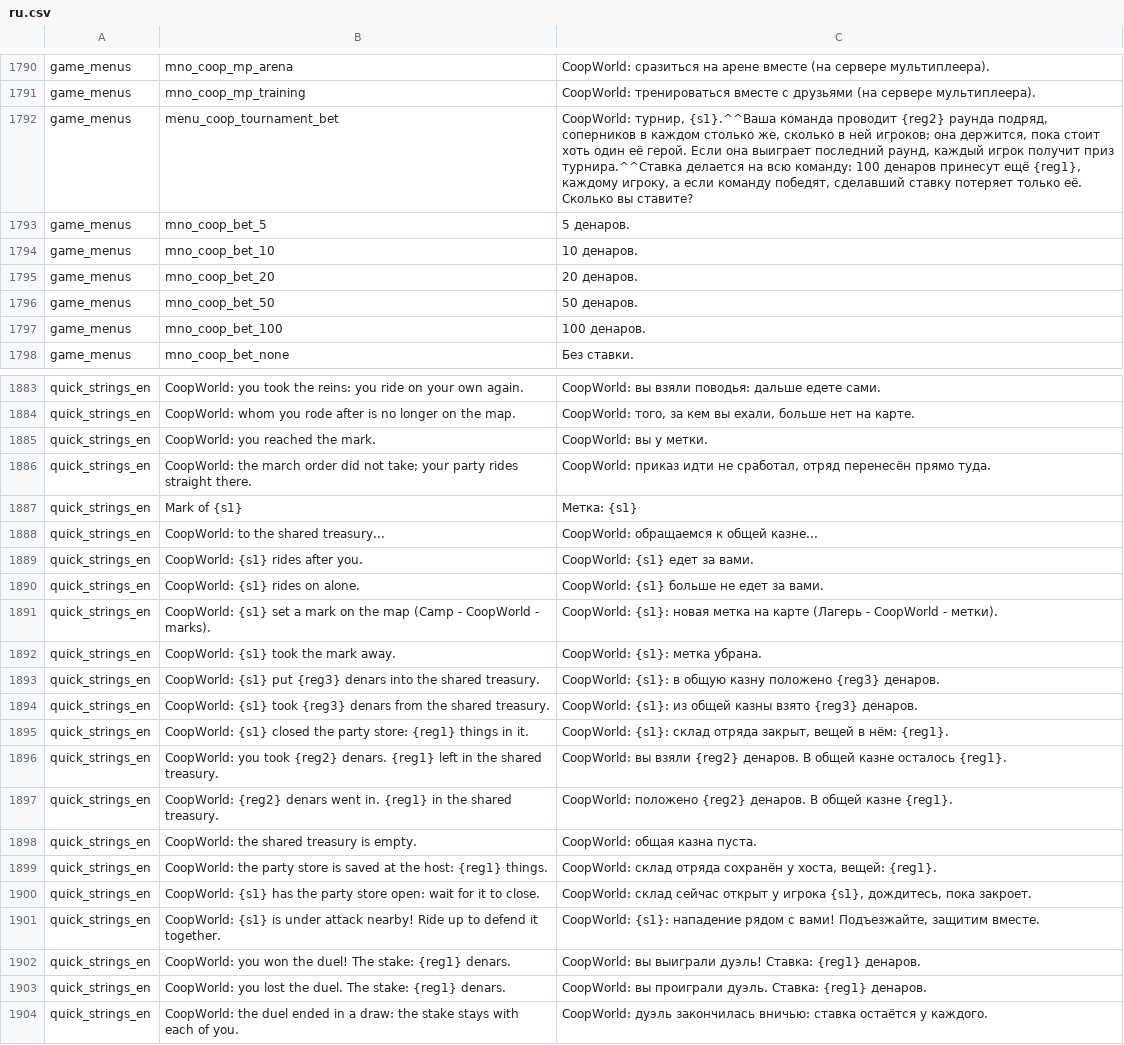
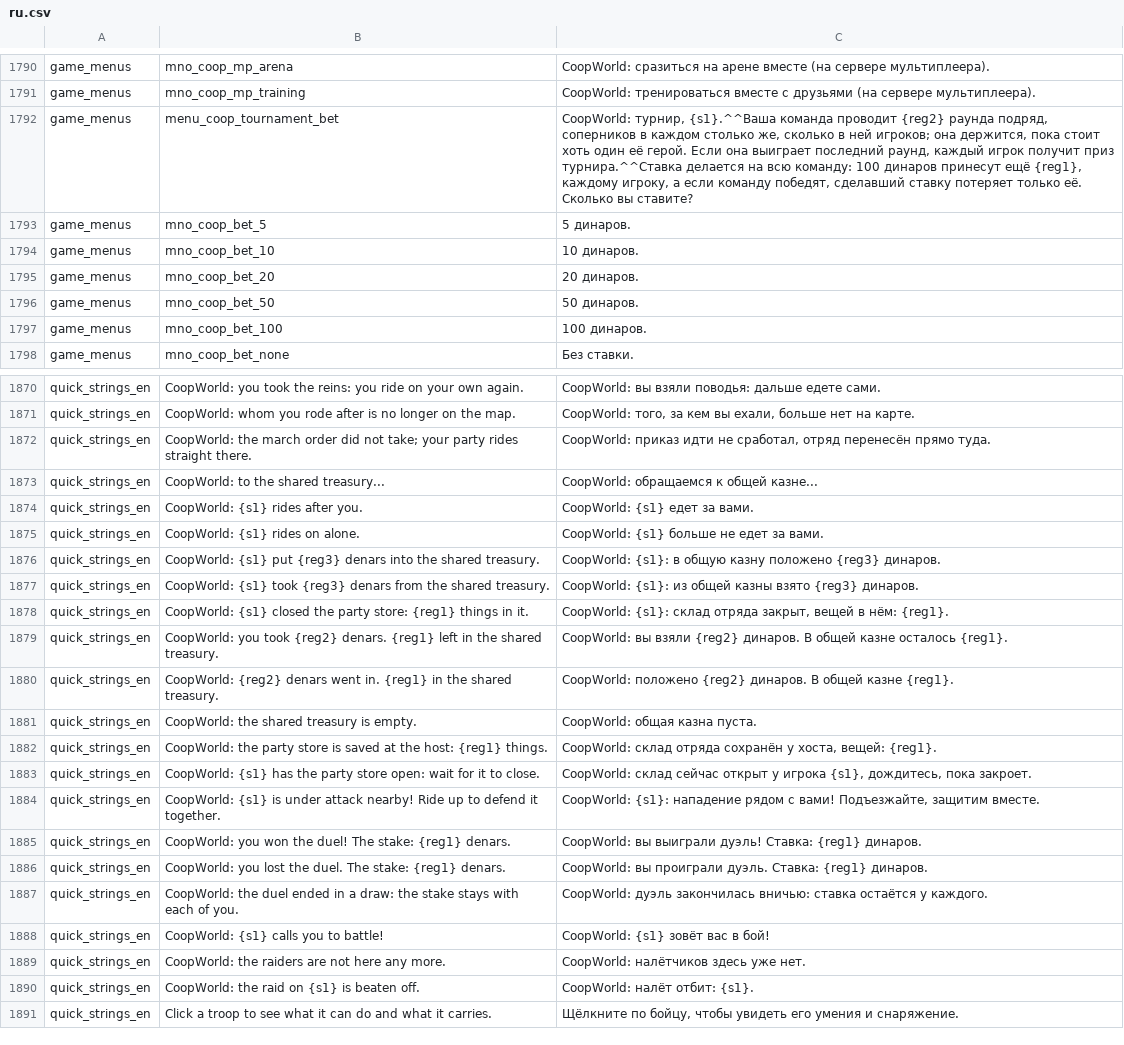
Before and after one commit to zABUz-rgb/Warband-Coop-Campaign, a CSV file: lang/ru.csv, drawn as a sheet; only a part is shown, gaps mark what is left out; the shorter side is filled out with more unchanged rows; the diff covers the shown part only.

```diff
--- a/lang/ru.csv
+++ b/lang/ru.csv
@@ -1791,8 +1791,8 @@ game_menus|mno_coop_mp_arena|CoopWorld: сразиться на арене вм
 game_menus|mno_coop_mp_training|CoopWorld: тренироваться вместе с друзьями (на сервере мультиплеера).
-game_menus|menu_coop_tournament_bet|CoopWorld: турнир, {s1}.^^Ваша команда проводит {reg2} раунда подряд, соперников в каждом столько же, сколько в ней игроков; она держится, пока стоит хоть один её герой. Если она выиграет последний раунд, каждый игрок получит приз турнира.^^Ставка делается на всю команду: 100 денаров принесут ещё {reg1}, каждому игроку, а если команду победят, сделавший ставку потеряет только её. Сколько вы ставите?
-game_menus|mno_coop_bet_5|5 денаров.
-game_menus|mno_coop_bet_10|10 денаров.
-game_menus|mno_coop_bet_20|20 денаров.
-game_menus|mno_coop_bet_50|50 денаров.
-game_menus|mno_coop_bet_100|100 денаров.
+game_menus|menu_coop_tournament_bet|CoopWorld: турнир, {s1}.^^Ваша команда проводит {reg2} раунда подряд, соперников в каждом столько же, сколько в ней игроков; она держится, пока стоит хоть один её герой. Если она выиграет последний раунд, каждый игрок получит приз турнира.^^Ставка делается на всю команду: 100 динаров принесут ещё {reg1}, каждому игроку, а если команду победят, сделавший ставку потеряет только её. Сколько вы ставите?
+game_menus|mno_coop_bet_5|5 динаров.
+game_menus|mno_coop_bet_10|10 динаров.
+game_menus|mno_coop_bet_20|20 динаров.
+game_menus|mno_coop_bet_50|50 динаров.
+game_menus|mno_coop_bet_100|100 динаров.
 game_menus|mno_coop_bet_none|Без ставки.
@@ -1884,5 +1871,3 @@ quick_strings_en|CoopWorld: you took the reins: you ride on your own again.|Coop
 quick_strings_en|CoopWorld: whom you rode after is no longer on the map.|CoopWorld: того, за кем вы ехали, больше нет на карте.
-quick_strings_en|CoopWorld: you reached the mark.|CoopWorld: вы у метки.
 quick_strings_en|CoopWorld: the march order did not take; your party rides straight there.|CoopWorld: приказ идти не сработал, отряд перенесён прямо туда.
-quick_strings_en|Mark of {s1}|Метка: {s1}
 quick_strings_en|CoopWorld: to the shared treasury...|CoopWorld: обращаемся к общей казне...
@@ -1890,9 +1875,7 @@ quick_strings_en|CoopWorld: {s1} rides after you.|CoopWorld: {s1} едет за
 quick_strings_en|CoopWorld: {s1} rides on alone.|CoopWorld: {s1} больше не едет за вами.
-quick_strings_en|CoopWorld: {s1} set a mark on the map (Camp - CoopWorld - marks).|CoopWorld: {s1}: новая метка на карте (Лагерь - CoopWorld - метки).
-quick_strings_en|CoopWorld: {s1} took the mark away.|CoopWorld: {s1}: метка убрана.
-quick_strings_en|CoopWorld: {s1} put {reg3} denars into the shared treasury.|CoopWorld: {s1}: в общую казну положено {reg3} денаров.
-quick_strings_en|CoopWorld: {s1} took {reg3} denars from the shared treasury.|CoopWorld: {s1}: из общей казны взято {reg3} денаров.
+quick_strings_en|CoopWorld: {s1} put {reg3} denars into the shared treasury.|CoopWorld: {s1}: в общую казну положено {reg3} динаров.
+quick_strings_en|CoopWorld: {s1} took {reg3} denars from the shared treasury.|CoopWorld: {s1}: из общей казны взято {reg3} динаров.
 quick_strings_en|CoopWorld: {s1} closed the party store: {reg1} things in it.|CoopWorld: {s1}: склад отряда закрыт, вещей в нём: {reg1}.
-quick_strings_en|CoopWorld: you took {reg2} denars. {reg1} left in the shared treasury.|CoopWorld: вы взяли {reg2} денаров. В общей казне осталось {reg1}.
-quick_strings_en|CoopWorld: {reg2} denars went in. {reg1} in the shared treasury.|CoopWorld: положено {reg2} денаров. В общей казне {reg1}.
+quick_strings_en|CoopWorld: you took {reg2} denars. {reg1} left in the shared treasury.|CoopWorld: вы взяли {reg2} динаров. В общей казне осталось {reg1}.
+quick_strings_en|CoopWorld: {reg2} denars went in. {reg1} in the shared treasury.|CoopWorld: положено {reg2} динаров. В общей казне {reg1}.
 quick_strings_en|CoopWorld: the shared treasury is empty.|CoopWorld: общая казна пуста.
@@ -1901,4 +1884,4 @@ quick_strings_en|CoopWorld: {s1} has the party store open: wait for it to close.
 quick_strings_en|CoopWorld: {s1} is under attack nearby! Ride up to defend it together.|CoopWorld: {s1}: нападение рядом с вами! Подъезжайте, защитим вместе.
-quick_strings_en|CoopWorld: you won the duel! The stake: {reg1} denars.|CoopWorld: вы выиграли дуэль! Ставка: {reg1} денаров.
-quick_strings_en|CoopWorld: you lost the duel. The stake: {reg1} denars.|CoopWorld: вы проиграли дуэль. Ставка: {reg1} денаров.
+quick_strings_en|CoopWorld: you won the duel! The stake: {reg1} denars.|CoopWorld: вы выиграли дуэль! Ставка: {reg1} динаров.
+quick_strings_en|CoopWorld: you lost the duel. The stake: {reg1} denars.|CoopWorld: вы проиграли дуэль. Ставка: {reg1} динаров.
 quick_strings_en|CoopWorld: the duel ended in a draw: the stake stays with each of you.|CoopWorld: дуэль закончилась вничью: ставка остаётся у каждого.
```
Also changed, not shown: 8 added rows, 14 removed rows and 15 edited cells elsewhere in this file, 16 other files.
